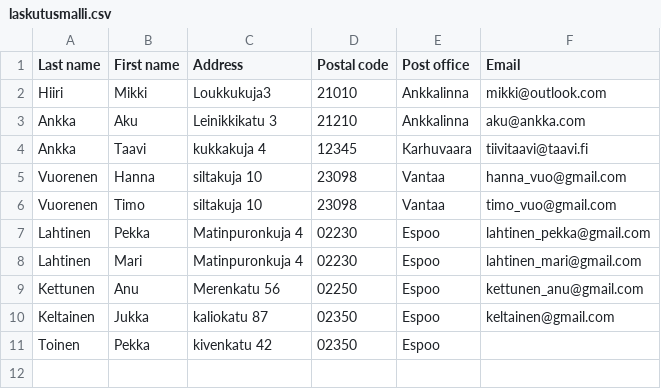
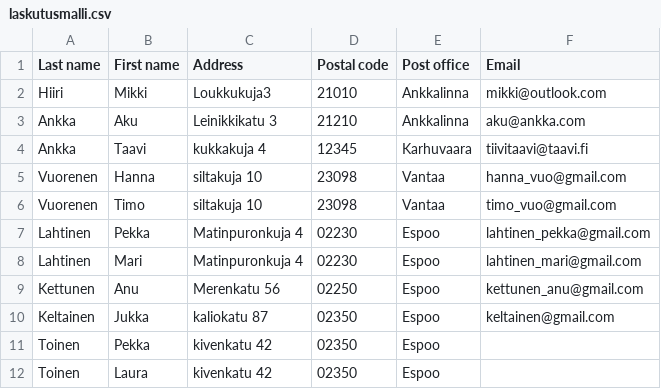
Before and after one commit to YuliaOvchinnikova/BillCreator, a CSV file: laskutusmalli.csv, drawn as a sheet.

```diff
--- a/laskutusmalli.csv
+++ b/laskutusmalli.csv
@@ -11 +11,2 @@ Keltainen;Jukka;kaliokatu 87;02350;Espoo;keltainen@gmail.com
 Toinen;Pekka;kivenkatu 42;02350;Espoo;
+Toinen;Laura;kivenkatu 42;02350;Espoo;
```
Also changed, not shown: 2 other files.
